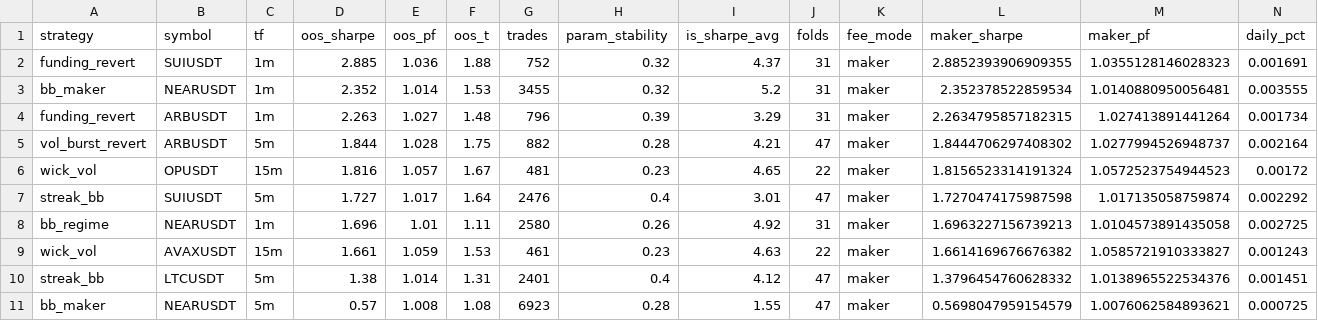
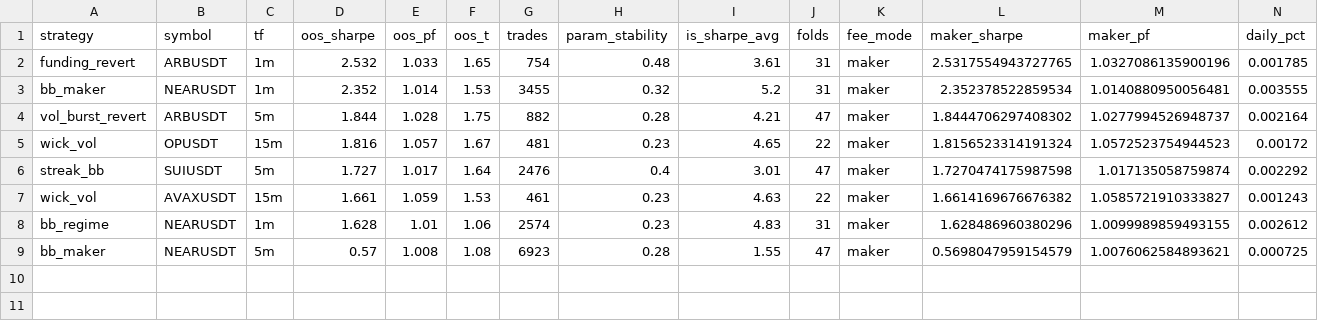
Before and after one commit to davletovaalmira11-creator/scalp-lab-pro, a CSV file: engines/scalp/reports/leaderboard.csv, drawn as a sheet; only a part is shown; removed rows and columns are numbered as before the commit, all else as after; rows hold the shown columns only; the diff names each change by its address in the sheet, - before the commit and + after, or states it on an @@ line.

```diff
--- a/engines/scalp/reports/leaderboard.csv
+++ b/engines/scalp/reports/leaderboard.csv
-row 2: funding_revert | SUIUSDT | 1m | 2.885 | 1.036 | 1.88 | 752 | 0.32 | 4.37 | 31 | maker | 2.8852393906909355 | 1.0355128146028323 | 0.001691
+row 2: funding_revert | ARBUSDT | 1m | 2.532 | 1.033 | 1.65 | 754 | 0.48 | 3.61 | 31 | maker | 2.5317554943727765 | 1.0327086135900196 | 0.001785
-row 4: funding_revert | ARBUSDT | 1m | 2.263 | 1.027 | 1.48 | 796 | 0.39 | 3.29 | 31 | maker | 2.2634795857182315 | 1.027413891441264 | 0.001734
-row 8: bb_regime | NEARUSDT | 1m | 1.696 | 1.01 | 1.11 | 2580 | 0.26 | 4.92 | 31 | maker | 1.6963227156739213 | 1.0104573891435058 | 0.002725
-row 10: streak_bb | LTCUSDT | 5m | 1.38 | 1.014 | 1.31 | 2401 | 0.4 | 4.12 | 47 | maker | 1.3796454760628332 | 1.0138965522534376 | 0.001451
+row 8: bb_regime | NEARUSDT | 1m | 1.628 | 1.01 | 1.06 | 2574 | 0.23 | 4.83 | 31 | maker | 1.628486960380296 | 1.0099989859493155 | 0.002612
```
Also changed, not shown: engines/scalp/reports/archive.csv, 4 other files.
